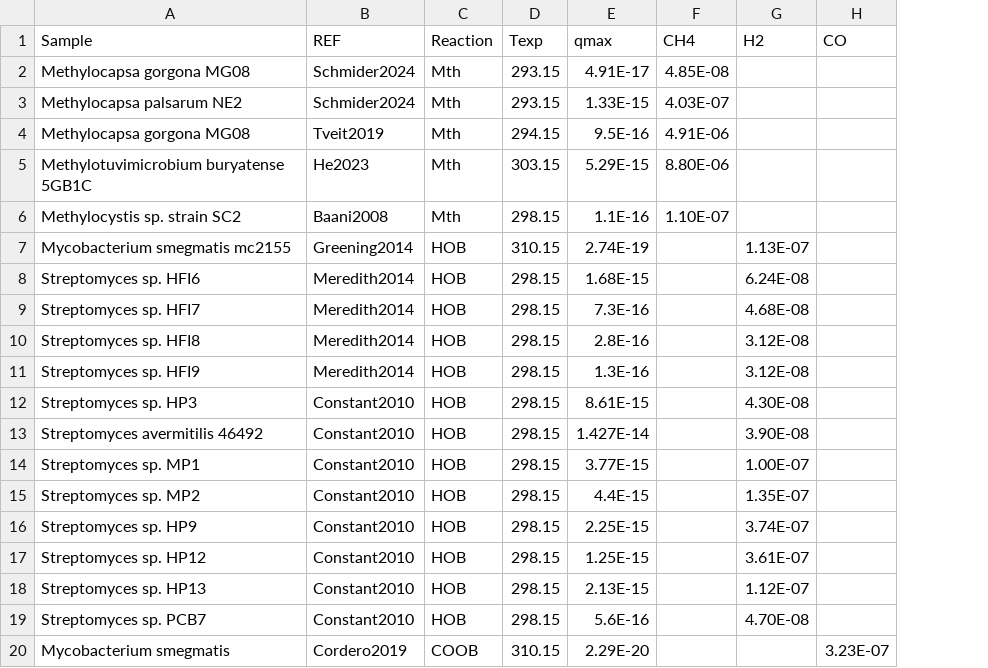
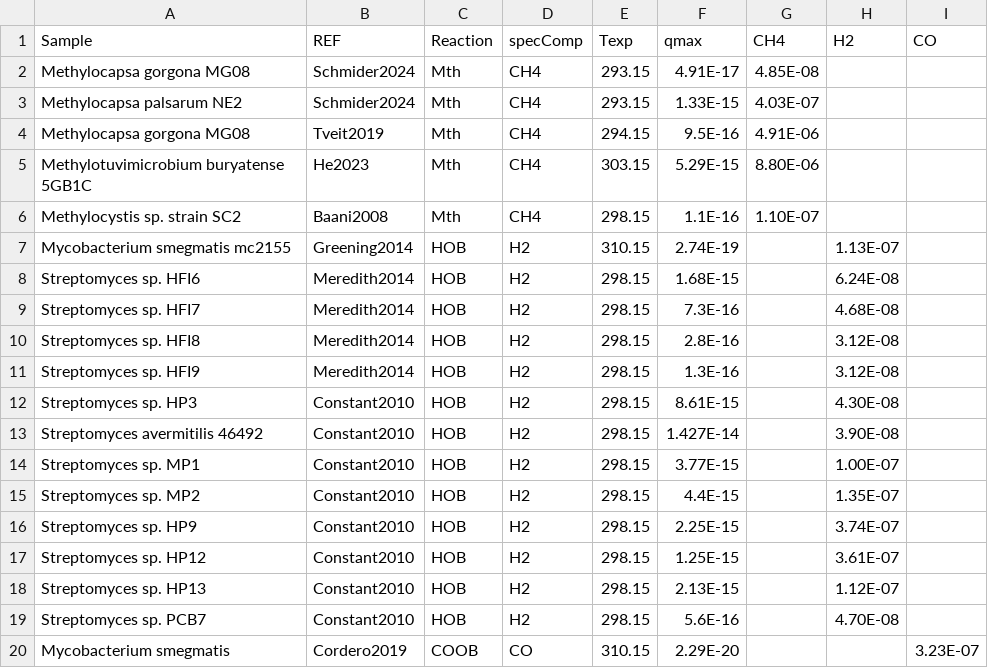
Before and after one commit to drmartinezrabert/EcoSysEM, a CSV file: ecosysem/kinetics/qs_FFAM.csv, drawn as a sheet; the diff names each change by its address in the sheet, - before the commit and + after, or states it on an @@ line.

Commit message:
add specComp to kinetics

```diff
--- a/ecosysem/kinetics/qs_FFAM.csv
+++ b/ecosysem/kinetics/qs_FFAM.csv
+column D (specComp), rows 2-20: CH4 | CH4 | CH4 | CH4 | CH4 | H2 | H2 | H2 | H2 | H2 | H2 | H2 | H2 | H2 | H2 | H2 | H2 | H2 | CO
```
